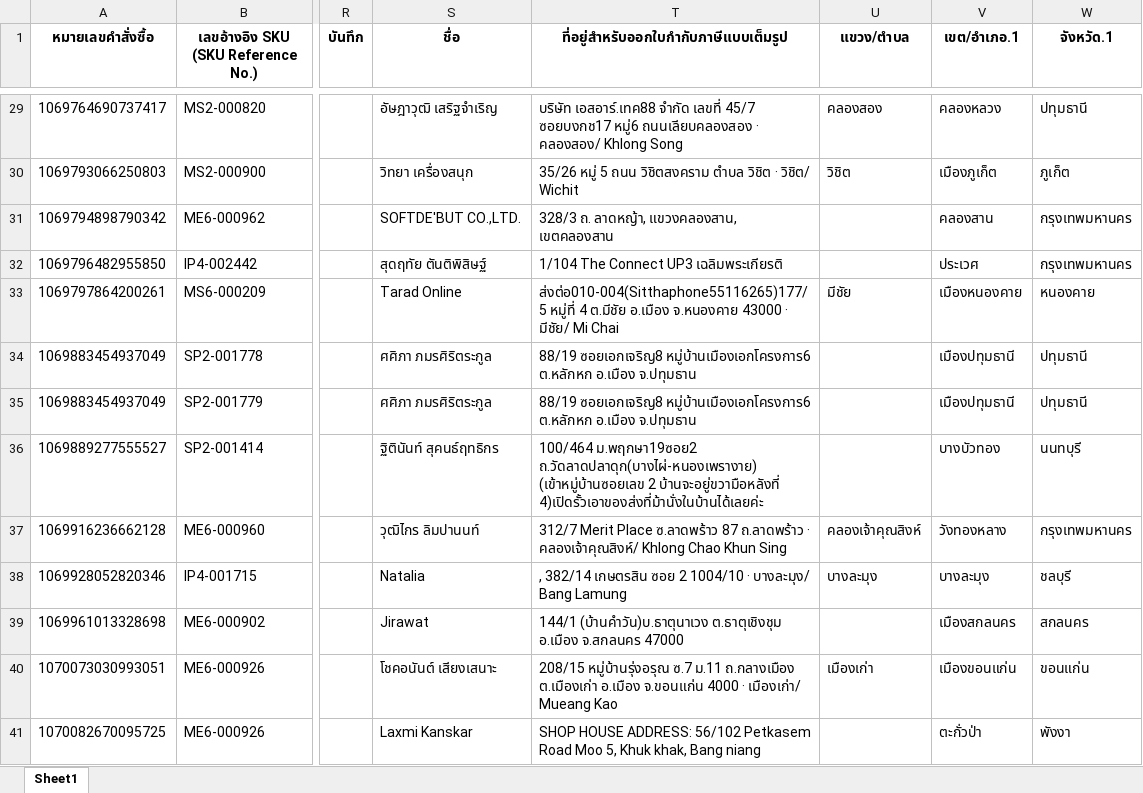
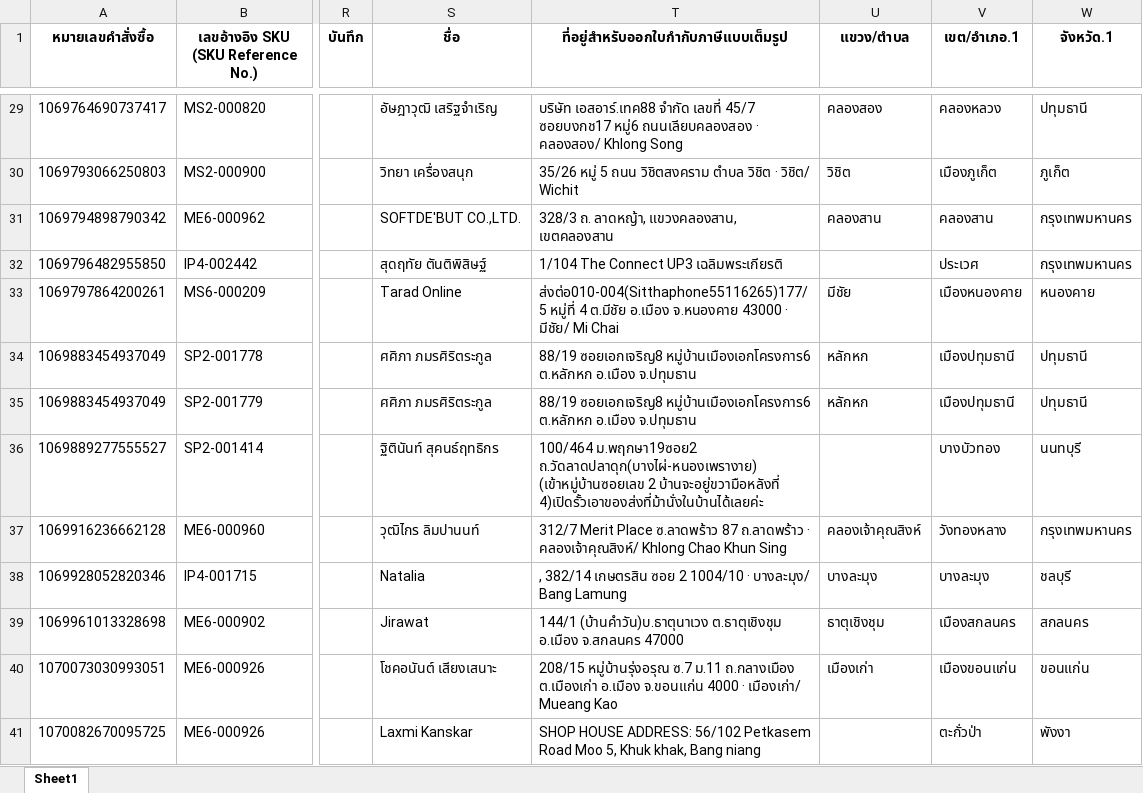
Before and after one commit to iHaveNoKnowledge/Python, an Excel workbook: output_test.xlsx, sheet Sheet1, drawn as a sheet; only a part is shown, gaps mark what is left out; values as stored, in another font and other column widths than the file's, no borders; the diff covers the shown part only; the diff names each change by its address in the sheet, - before the commit and + after, or states it on an @@ line.

Commit message:
feat: แก้ ตัวจัดการ unified data table ของ lazada ได้แล้ว
อาจจะต้องทดสอบเพิ่มเติมก่อน

```diff
--- a/output_test.xlsx (sheet Sheet1)
+++ b/output_test.xlsx (sheet Sheet1)
-U31 (แขวง/ตำบล): (empty)
+U31 (แขวง/ตำบล): คลองสาน
-U34:U35 (แขวง/ตำบล): (empty)
+U34:U35 (แขวง/ตำบล): หลักหก
-U39 (แขวง/ตำบล): (empty)
+U39 (แขวง/ตำบล): ธาตุเชิงชุม
```
Also changed, not shown: 23 edited cells elsewhere in this sheet, 5 other files.
